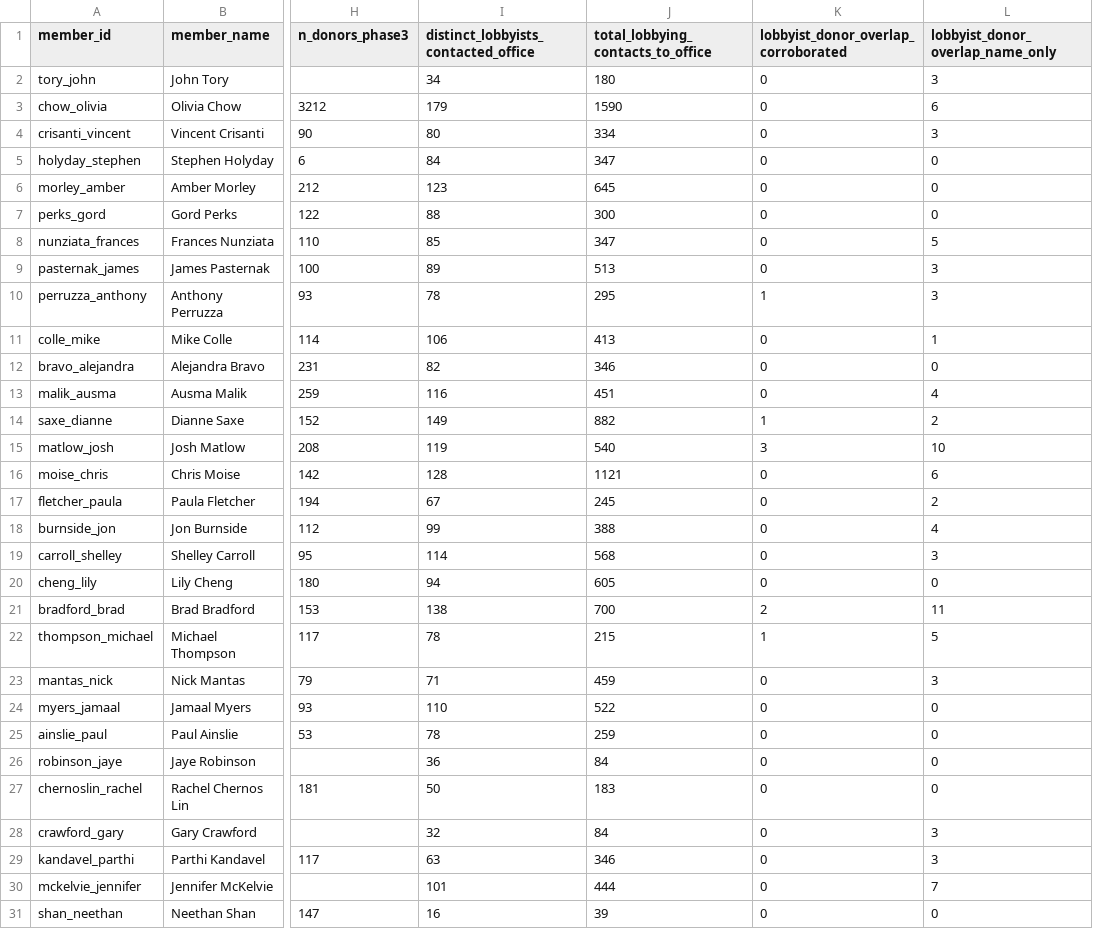
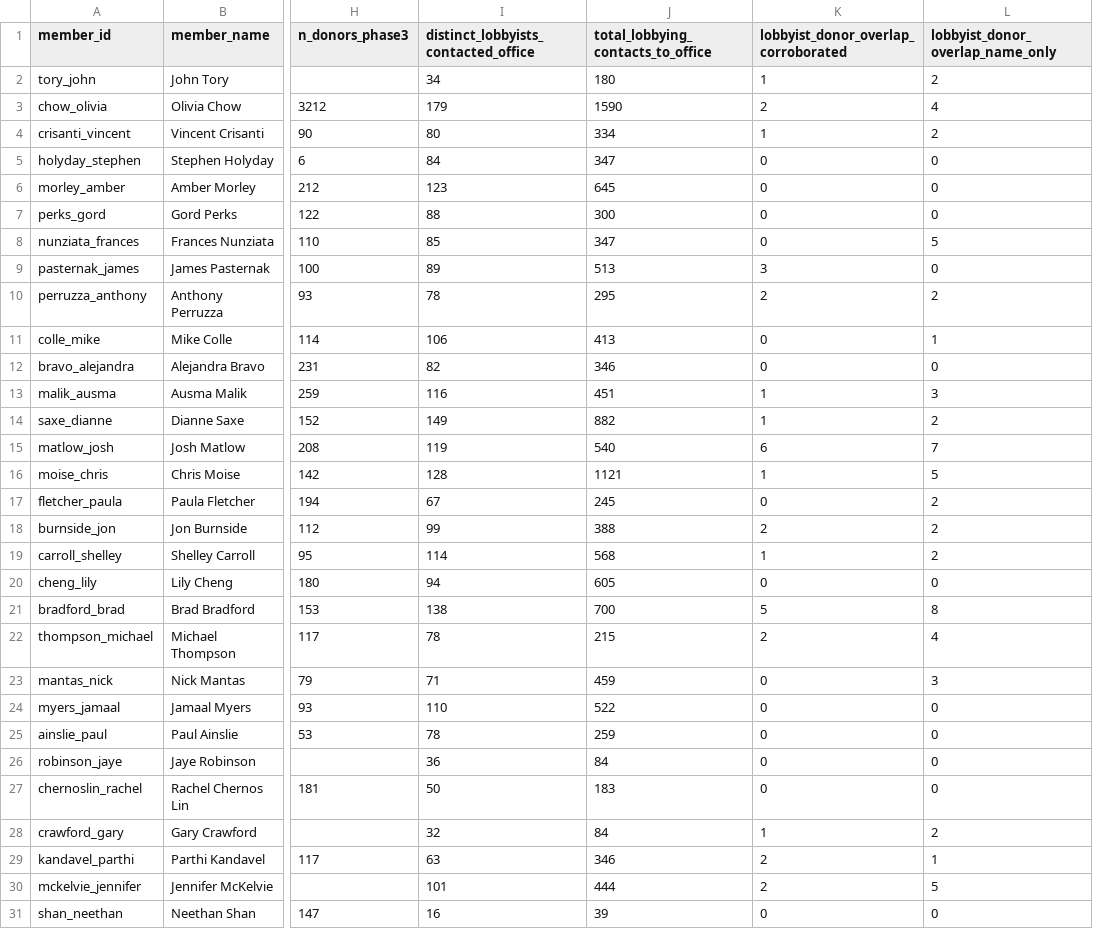
Before and after one commit to cmd-siri-bot/follow-the-money, a CSV file: data/processed/kg_member_summary.csv, drawn as a sheet; only a part is shown, gaps mark what is left out; the diff names each change by its address in the sheet, - before the commit and + after, or states it on an @@ line.

```diff
--- a/data/processed/kg_member_summary.csv
+++ b/data/processed/kg_member_summary.csv
-K2: 0
+K2: 1
-L2 (lobbyist_donor_overlap_name_only): 3
+L2 (lobbyist_donor_overlap_name_only): 2
-K3: 0
+K3: 2
-L3 (lobbyist_donor_overlap_name_only): 6
+L3 (lobbyist_donor_overlap_name_only): 4
-K4: 0
+K4: 1
-L4 (lobbyist_donor_overlap_name_only): 3
+L4 (lobbyist_donor_overlap_name_only): 2
-K9: 0
+K9: 3
-L9 (lobbyist_donor_overlap_name_only): 3
+L9 (lobbyist_donor_overlap_name_only): 0
-K10: 1
+K10: 2
-L10 (lobbyist_donor_overlap_name_only): 3
+L10 (lobbyist_donor_overlap_name_only): 2
-K13: 0
+K13: 1
-L13 (lobbyist_donor_overlap_name_only): 4
+L13 (lobbyist_donor_overlap_name_only): 3
-K15: 3
+K15: 6
-L15 (lobbyist_donor_overlap_name_only): 10
+L15 (lobbyist_donor_overlap_name_only): 7
-K16: 0
+K16: 1
-L16 (lobbyist_donor_overlap_name_only): 6
+L16 (lobbyist_donor_overlap_name_only): 5
-K18: 0
+K18: 2
-L18 (lobbyist_donor_overlap_name_only): 4
+L18 (lobbyist_donor_overlap_name_only): 2
-K19: 0
+K19: 1
-L19 (lobbyist_donor_overlap_name_only): 3
+L19 (lobbyist_donor_overlap_name_only): 2
-K21: 2
+K21: 5
-L21 (lobbyist_donor_overlap_name_only): 11
+L21 (lobbyist_donor_overlap_name_only): 8
-K22: 1
+K22: 2
-L22 (lobbyist_donor_overlap_name_only): 5
+L22 (lobbyist_donor_overlap_name_only): 4
-K28: 0
+K28: 1
-L28 (lobbyist_donor_overlap_name_only): 3
+L28 (lobbyist_donor_overlap_name_only): 2
-K29:K30: 0
+K29:K30: 2
-L29 (lobbyist_donor_overlap_name_only): 3
+L29 (lobbyist_donor_overlap_name_only): 1
-L30 (lobbyist_donor_overlap_name_only): 7
+L30 (lobbyist_donor_overlap_name_only): 5
```
Also changed, not shown: 6 other files.
